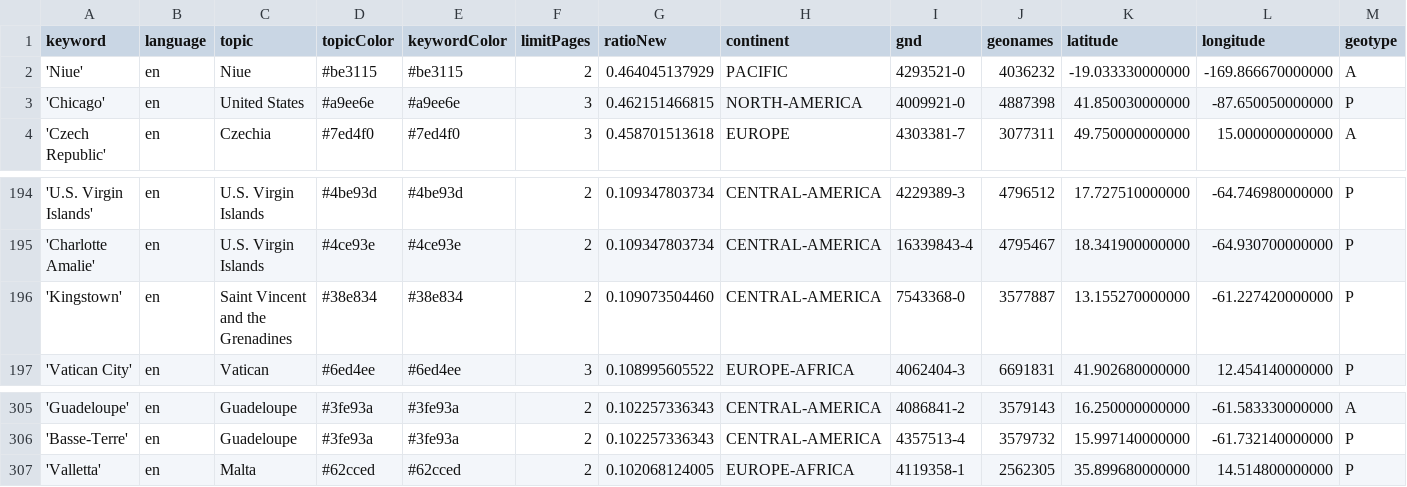
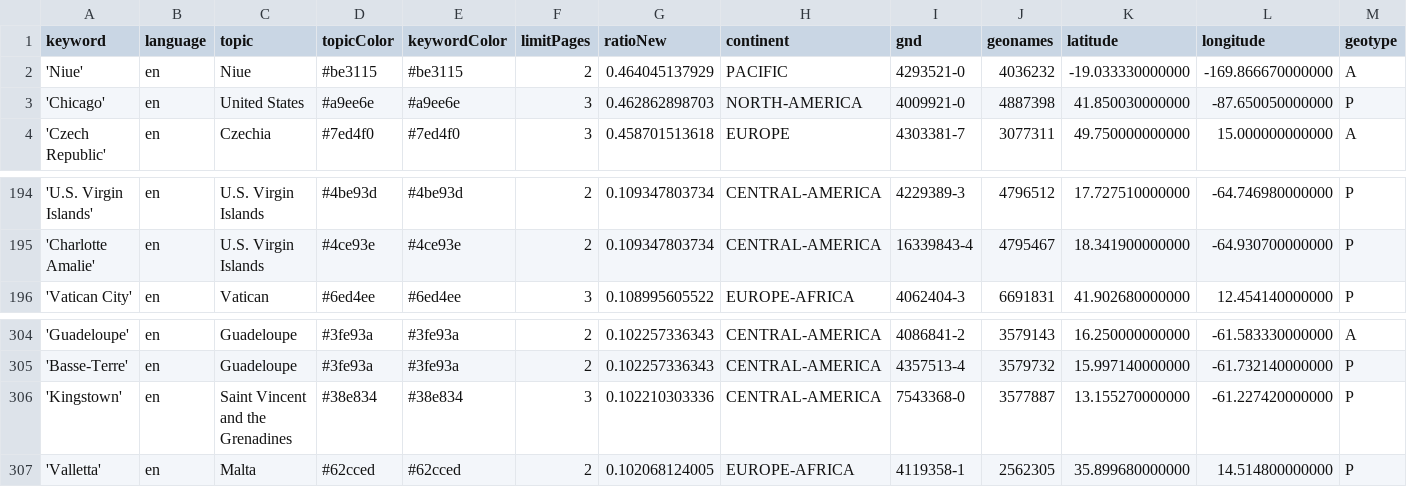
Before and after one commit to mizilett-news/locationWhisperer, a CSV file: keywords.csv, drawn as a sheet; only a part is shown, gaps mark what is left out; removed rows and columns are numbered as before the commit, all else as after; rows hold the shown columns only; the diff names each change by its address in the sheet, - before the commit and + after, or states it on an @@ line.

```diff
--- a/keywords.csv
+++ b/keywords.csv
-G3 (ratioNew): 0.462151466815
+G3 (ratioNew): 0.462862898703
-row 196: 'Kingstown' | en | Saint Vincent and the Grenadines | #38e834 | #38e834 | 2 | 0.109073504460 | CENTRAL-AMERICA | 7543368-0 | 3577887 | 13.155270000000 | -61.227420000000 | P
+row 306: 'Kingstown' | en | Saint Vincent and the Grenadines | #38e834 | #38e834 | 3 | 0.102210303336 | CENTRAL-AMERICA | 7543368-0 | 3577887 | 13.155270000000 | -61.227420000000 | P
```
Also changed, not shown: csv/news_2025_12.csv.
